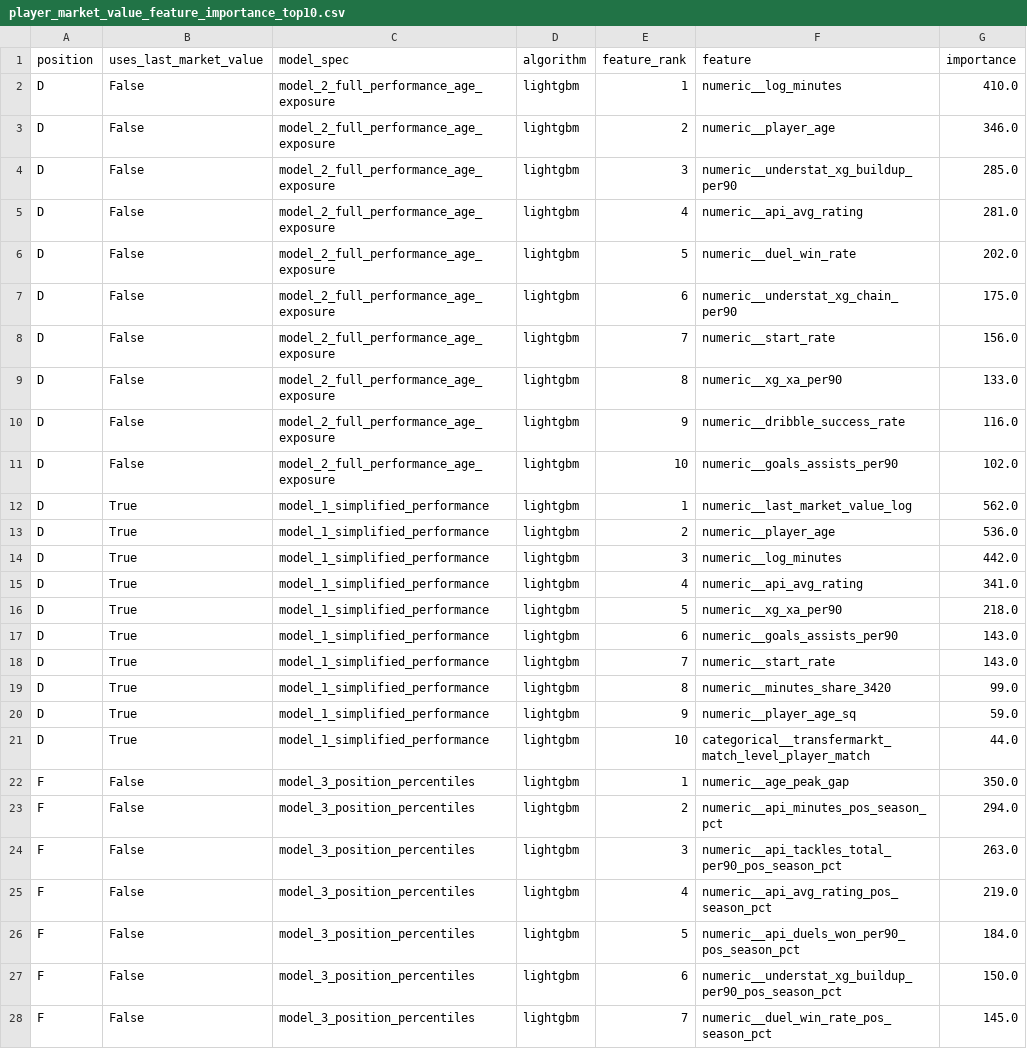
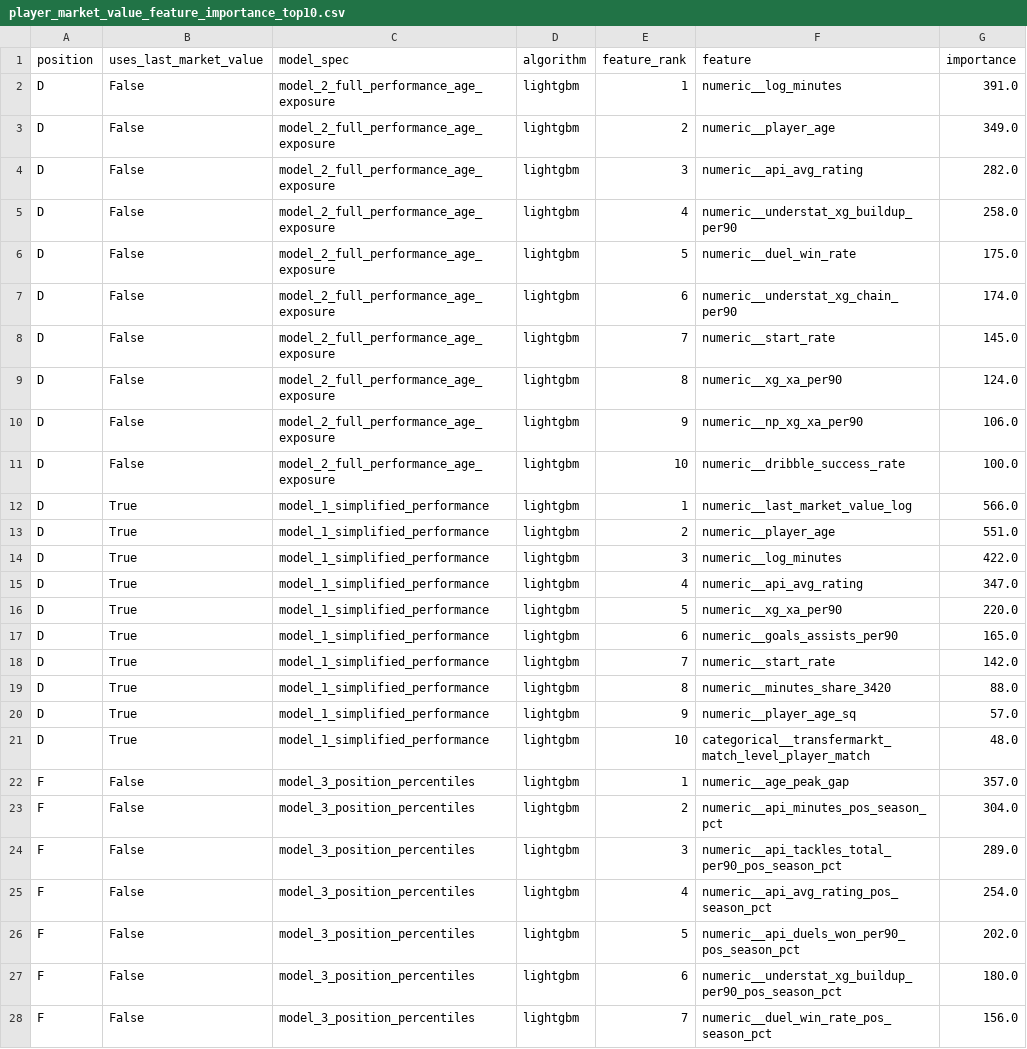
Before and after one commit to james-shan/football_player_market_value_app, a CSV file: data/merged/player_market_value_feature_importance_top10.csv, drawn as a sheet; only a part is shown; the diff covers the shown part only.

```diff
--- a/data/merged/player_market_value_feature_importance_top10.csv
+++ b/data/merged/player_market_value_feature_importance_top10.csv
@@ -1,28 +1,28 @@
 position,uses_last_market_value,model_spec,algorithm,feature_rank,feature,importance
-D,False,model_2_full_performance_age_exposure,lightgbm,1,numeric__log_minutes,410.0
-D,False,model_2_full_performance_age_exposure,lightgbm,2,numeric__player_age,346.0
-D,False,model_2_full_performance_age_exposure,lightgbm,3,numeric__understat_xg_buildup_per90,285.0
-D,False,model_2_full_performance_age_exposure,lightgbm,4,numeric__api_avg_rating,281.0
-D,False,model_2_full_performance_age_exposure,lightgbm,5,numeric__duel_win_rate,202.0
-D,False,model_2_full_performance_age_exposure,lightgbm,6,numeric__understat_xg_chain_per90,175.0
-D,False,model_2_full_performance_age_exposure,lightgbm,7,numeric__start_rate,156.0
-D,False,model_2_full_performance_age_exposure,lightgbm,8,numeric__xg_xa_per90,133.0
-D,False,model_2_full_performance_age_exposure,lightgbm,9,numeric__dribble_success_rate,116.0
-D,False,model_2_full_performance_age_exposure,lightgbm,10,numeric__goals_assists_per90,102.0
-D,True,model_1_simplified_performance,lightgbm,1,numeric__last_market_value_log,562.0
-D,True,model_1_simplified_performance,lightgbm,2,numeric__player_age,536.0
-D,True,model_1_simplified_performance,lightgbm,3,numeric__log_minutes,442.0
-D,True,model_1_simplified_performance,lightgbm,4,numeric__api_avg_rating,341.0
-D,True,model_1_simplified_performance,lightgbm,5,numeric__xg_xa_per90,218.0
-D,True,model_1_simplified_performance,lightgbm,6,numeric__goals_assists_per90,143.0
-D,True,model_1_simplified_performance,lightgbm,7,numeric__start_rate,143.0
-D,True,model_1_simplified_performance,lightgbm,8,numeric__minutes_share_3420,99.0
-D,True,model_1_simplified_performance,lightgbm,9,numeric__player_age_sq,59.0
-D,True,model_1_simplified_performance,lightgbm,10,categorical__transfermarkt_match_level_player_match,44.0
-F,False,model_3_position_percentiles,lightgbm,1,numeric__age_peak_gap,350.0
-F,False,model_3_position_percentiles,lightgbm,2,numeric__api_minutes_pos_season_pct,294.0
-F,False,model_3_position_percentiles,lightgbm,3,numeric__api_tackles_total_per90_pos_season_pct,263.0
-F,False,model_3_position_percentiles,lightgbm,4,numeric__api_avg_rating_pos_season_pct,219.0
-F,False,model_3_position_percentiles,lightgbm,5,numeric__api_duels_won_per90_pos_season_pct,184.0
-F,False,model_3_position_percentiles,lightgbm,6,numeric__understat_xg_buildup_per90_pos_season_pct,150.0
-F,False,model_3_position_percentiles,lightgbm,7,numeric__duel_win_rate_pos_season_pct,145.0
+D,False,model_2_full_performance_age_exposure,lightgbm,1,numeric__log_minutes,391.0
+D,False,model_2_full_performance_age_exposure,lightgbm,2,numeric__player_age,349.0
+D,False,model_2_full_performance_age_exposure,lightgbm,3,numeric__api_avg_rating,282.0
+D,False,model_2_full_performance_age_exposure,lightgbm,4,numeric__understat_xg_buildup_per90,258.0
+D,False,model_2_full_performance_age_exposure,lightgbm,5,numeric__duel_win_rate,175.0
+D,False,model_2_full_performance_age_exposure,lightgbm,6,numeric__understat_xg_chain_per90,174.0
+D,False,model_2_full_performance_age_exposure,lightgbm,7,numeric__start_rate,145.0
+D,False,model_2_full_performance_age_exposure,lightgbm,8,numeric__xg_xa_per90,124.0
+D,False,model_2_full_performance_age_exposure,lightgbm,9,numeric__np_xg_xa_per90,106.0
+D,False,model_2_full_performance_age_exposure,lightgbm,10,numeric__dribble_success_rate,100.0
+D,True,model_1_simplified_performance,lightgbm,1,numeric__last_market_value_log,566.0
+D,True,model_1_simplified_performance,lightgbm,2,numeric__player_age,551.0
+D,True,model_1_simplified_performance,lightgbm,3,numeric__log_minutes,422.0
+D,True,model_1_simplified_performance,lightgbm,4,numeric__api_avg_rating,347.0
+D,True,model_1_simplified_performance,lightgbm,5,numeric__xg_xa_per90,220.0
+D,True,model_1_simplified_performance,lightgbm,6,numeric__goals_assists_per90,165.0
+D,True,model_1_simplified_performance,lightgbm,7,numeric__start_rate,142.0
+D,True,model_1_simplified_performance,lightgbm,8,numeric__minutes_share_3420,88.0
+D,True,model_1_simplified_performance,lightgbm,9,numeric__player_age_sq,57.0
+D,True,model_1_simplified_performance,lightgbm,10,categorical__transfermarkt_match_level_player_match,48.0
+F,False,model_3_position_percentiles,lightgbm,1,numeric__age_peak_gap,357.0
+F,False,model_3_position_percentiles,lightgbm,2,numeric__api_minutes_pos_season_pct,304.0
+F,False,model_3_position_percentiles,lightgbm,3,numeric__api_tackles_total_per90_pos_season_pct,289.0
+F,False,model_3_position_percentiles,lightgbm,4,numeric__api_avg_rating_pos_season_pct,254.0
+F,False,model_3_position_percentiles,lightgbm,5,numeric__api_duels_won_per90_pos_season_pct,202.0
+F,False,model_3_position_percentiles,lightgbm,6,numeric__understat_xg_buildup_per90_pos_season_pct,180.0
+F,False,model_3_position_percentiles,lightgbm,7,numeric__duel_win_rate_pos_season_pct,156.0
```
Also changed, not shown: 94 edited cells elsewhere in this file, data/merged/player_market_value_model_comparison.csv, notebooks/data/reports/player_value_categorical_distribution.csv, 9 other files.
